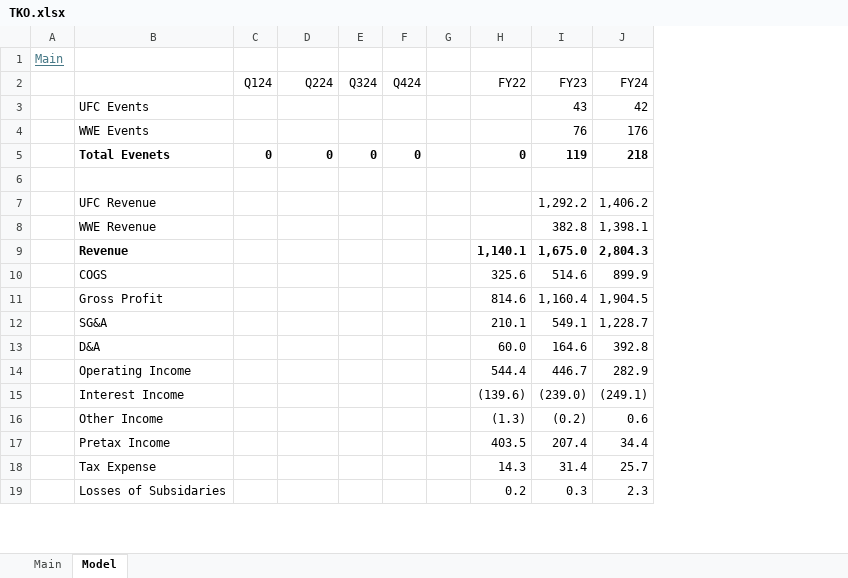
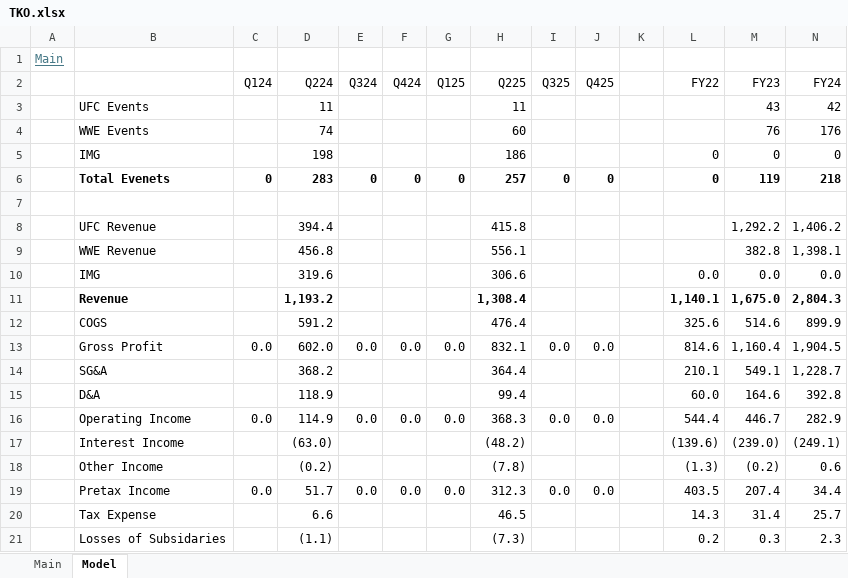
Before and after one commit to oscarsettje/Models, an Excel workbook: TKO.xlsx, sheet Model, drawn as a sheet; only a part is shown; values as stored, in another font and other column widths than the file's, no borders; addresses are those after the commit; the diff covers the shown part only; the diff names each change by its address in the sheet, - before the commit and + after, or states it on an @@ line.

```diff
--- a/TKO.xlsx (sheet Model)
+++ b/TKO.xlsx (sheet Model)
+column G (Q125), row 6: 0; rows 13-19: 0.0 |  |  | 0.0 |  |  | 0.0
+column H (Q225), rows 3-4: 11 | 60; rows 6-9: 257 |  | 415.8 | 556.1; rows 11-21: 1,308.4 | 476.4 | 832.1 | 364.4 | 99.4 | 368.3 | (48.2) | (7.8) | 312.3 | 46.5 | (7.3)
+column I (Q325), row 6: 0; rows 13-19: 0.0 |  |  | 0.0 |  |  | 0.0
+column J (Q425), row 6: 0; rows 13-19: 0.0 |  |  | 0.0 |  |  | 0.0
-D3 (Q224): (empty)
+D3 (Q224): 11
-D4 (Q224): (empty)
+D4 (Q224): 74
+row 5:  | IMG |  | 198 |  |  |  | 186 |  |  |  | 0 | 0 | 0
-D6 (Q224): 0
+D6 (Q224): 283
-D8 (Q224): (empty)
+D8 (Q224): 394.4
-D9 (Q224): (empty)
+D9 (Q224): 456.8
+row 10:  | IMG |  | 319.6 |  |  |  | 306.6 |  |  |  | 0.0 | 0.0 | 0.0
-D11 (Q224): (empty)
+D11 (Q224): 1,193.2
-D12 (Q224): (empty)
+D12 (Q224): 591.2
-C13 (Q124): (empty)
+C13 (Q124): 0.0
-D13 (Q224): (empty)
+D13 (Q224): 602.0
-E13 (Q324): (empty)
+E13 (Q324): 0.0
-F13 (Q424): (empty)
+F13 (Q424): 0.0
-D14 (Q224): (empty)
+D14 (Q224): 368.2
-D15 (Q224): (empty)
+D15 (Q224): 118.9
-C16 (Q124): (empty)
+C16 (Q124): 0.0
-D16 (Q224): (empty)
+D16 (Q224): 114.9
-E16 (Q324): (empty)
+E16 (Q324): 0.0
-F16 (Q424): (empty)
+F16 (Q424): 0.0
-D17 (Q224): (empty)
+D17 (Q224): (63.0)
-D18 (Q224): (empty)
+D18 (Q224): (0.2)
-C19 (Q124): (empty)
+C19 (Q124): 0.0
-D19 (Q224): (empty)
+D19 (Q224): 51.7
-E19 (Q324): (empty)
+E19 (Q324): 0.0
-F19 (Q424): (empty)
+F19 (Q424): 0.0
-D20 (Q224): (empty)
+D20 (Q224): 6.6
-D21 (Q224): (empty)
+D21 (Q224): (1.1)
```
Also changed, not shown: 15 edited cells elsewhere in this sheet, sheet Main, formulas that keep their value, ADS.xlsx, ANF.xlsx, 4 other files.
